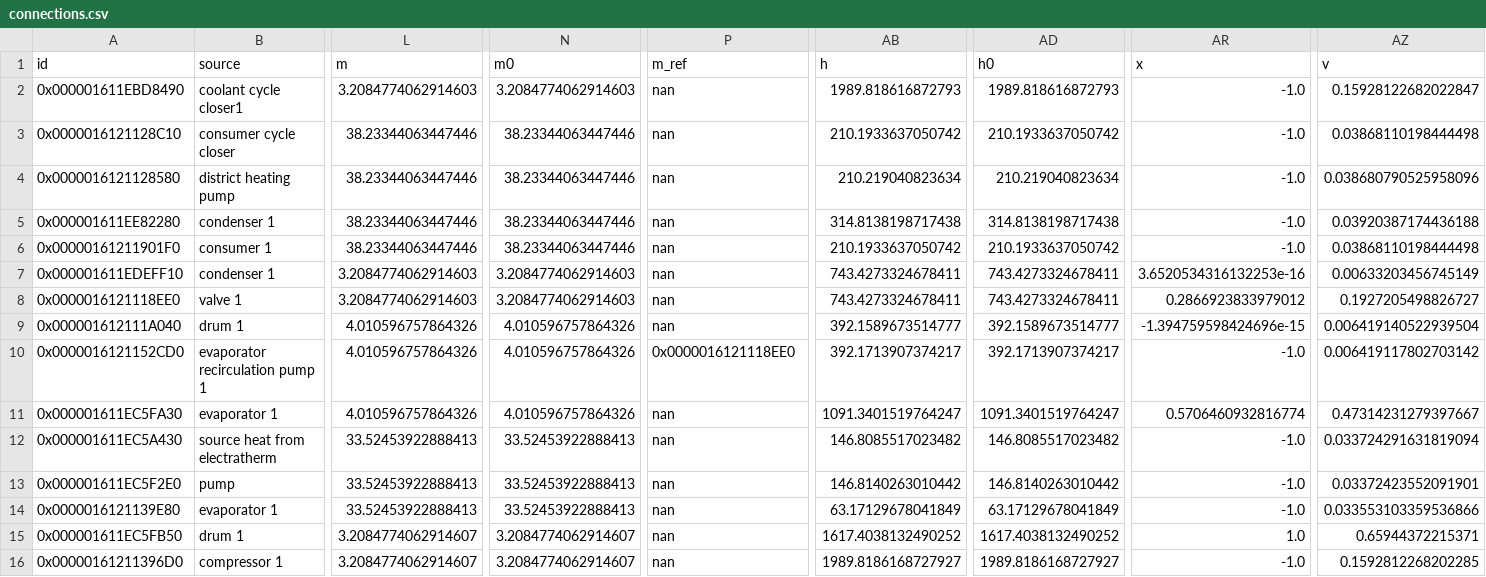
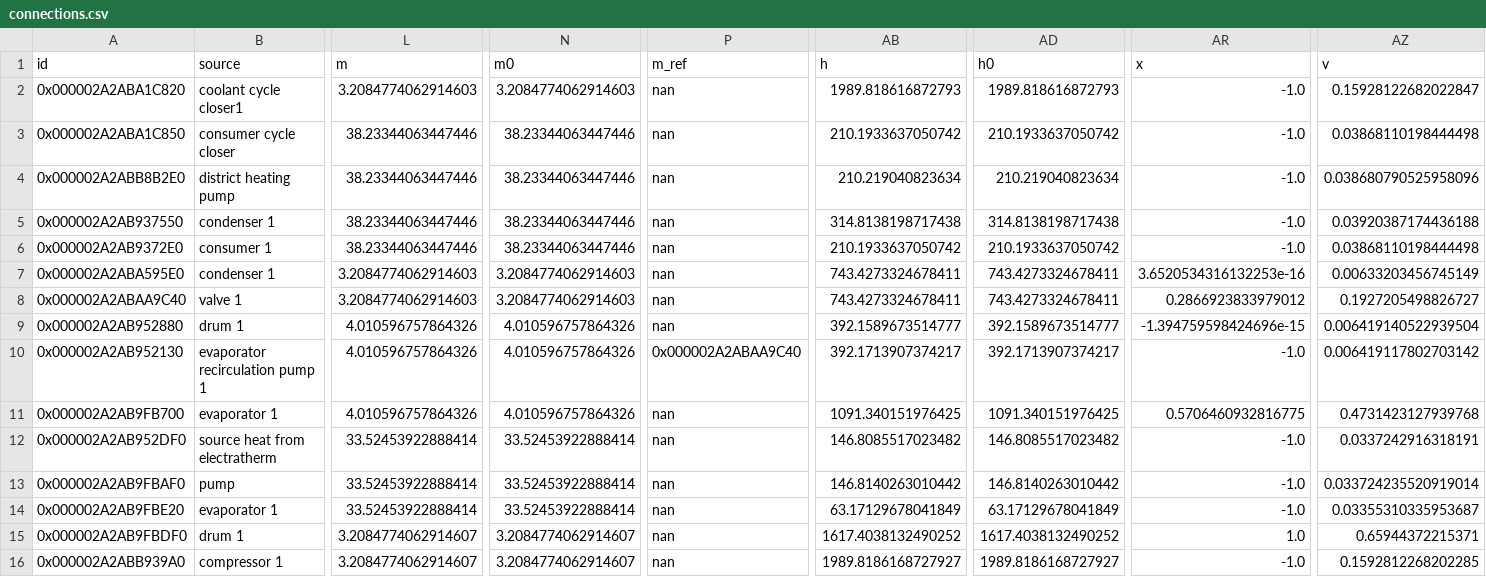
Before and after one commit to NicholasFry/Heat-pump-DH-web-application, a CSV file: HeatPumpDHWeb/heat_pump_water/connections.csv, drawn as a sheet; only a part is shown, gaps mark what is left out; the diff names each change by its address in the sheet, - before the commit and + after, or states it on an @@ line.

```diff
--- a/HeatPumpDHWeb/heat_pump_water/connections.csv
+++ b/HeatPumpDHWeb/heat_pump_water/connections.csv
-A2 (id): 0x000001611EBD8490
+A2 (id): 0x000002A2ABA1C820
-A3 (id): 0x0000016121128C10
+A3 (id): 0x000002A2ABA1C850
-A4 (id): 0x0000016121128580
+A4 (id): 0x000002A2ABB8B2E0
-A5 (id): 0x000001611EE82280
+A5 (id): 0x000002A2AB937550
-A6 (id): 0x00000161211901F0
+A6 (id): 0x000002A2AB9372E0
-A7 (id): 0x000001611EDEFF10
+A7 (id): 0x000002A2ABA595E0
-A8 (id): 0x0000016121118EE0
+A8 (id): 0x000002A2ABAA9C40
-A9 (id): 0x000001612111A040
+A9 (id): 0x000002A2AB952880
-A10 (id): 0x0000016121152CD0
+A10 (id): 0x000002A2AB952130
-P10 (m_ref): 0x0000016121118EE0
+P10 (m_ref): 0x000002A2ABAA9C40
-A11 (id): 0x000001611EC5FA30
+A11 (id): 0x000002A2AB9FB700
-AB11 (h): 1091.3401519764247
+AB11 (h): 1091.340151976425
-AD11 (h0): 1091.3401519764247
+AD11 (h0): 1091.340151976425
-AR11 (x): 0.5706460932816774
+AR11 (x): 0.5706460932816775
-AZ11 (v): 0.47314231279397667
+AZ11 (v): 0.4731423127939768
-A12 (id): 0x000001611EC5A430
+A12 (id): 0x000002A2AB952DF0
-L12:L14 (m): 33.52453922888413
+L12:L14 (m): 33.52453922888414
-N12:N14 (m0): 33.52453922888413
+N12:N14 (m0): 33.52453922888414
-AZ12 (v): 0.033724291631819094
+AZ12 (v): 0.0337242916318191
-A13 (id): 0x000001611EC5F2E0
+A13 (id): 0x000002A2AB9FBAF0
-AZ13 (v): 0.03372423552091901
+AZ13 (v): 0.033724235520919014
-A14 (id): 0x0000016121139E80
+A14 (id): 0x000002A2AB9FBE20
-AZ14 (v): 0.033553103359536866
+AZ14 (v): 0.03355310335953687
-A15 (id): 0x000001611EC5FB50
+A15 (id): 0x000002A2AB9FBDF0
-A16 (id): 0x00000161211396D0
+A16 (id): 0x000002A2ABB939A0
```
Also changed, not shown: HeatPumpDHWeb/heat_pump_water/components/Compressor.csv, HeatPumpDHWeb/heat_pump_water/components/Condenser.csv, 11 other files.
